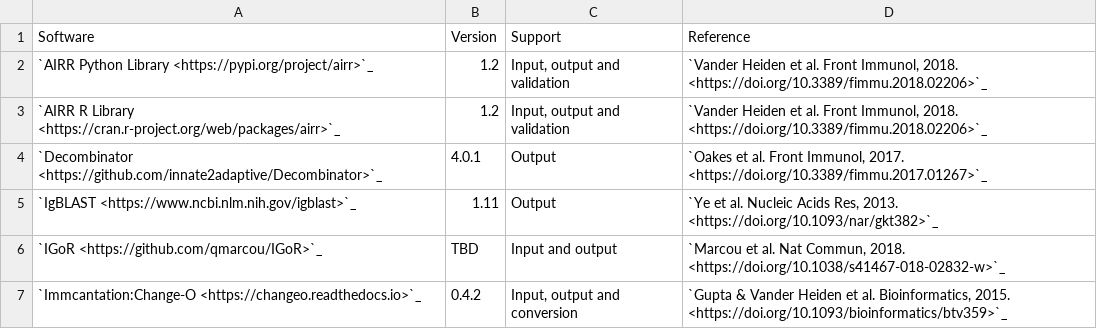
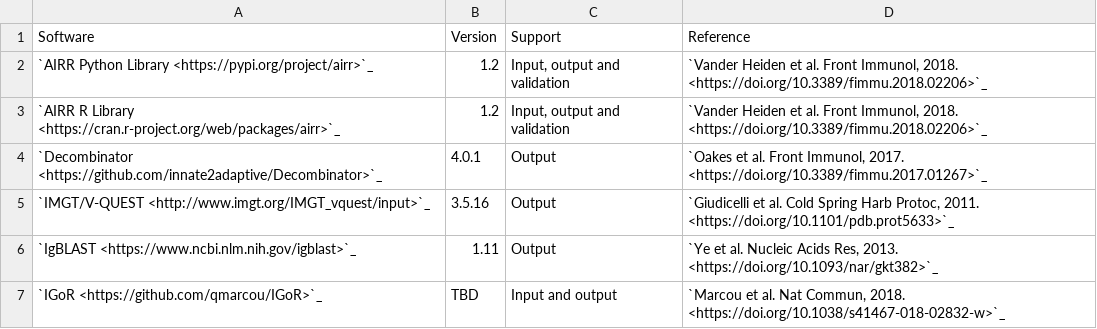
Before and after one commit to airr-community/airr-standards, a TSV file: docs/resources/tables/rearrangement_support.tsv, drawn as a sheet; only a part is shown; the shorter side is filled out with more unchanged rows.

Commit message:
Added V-QUEST to Rearrangement apps table.

```diff
--- a/docs/resources/tables/rearrangement_support.tsv
+++ b/docs/resources/tables/rearrangement_support.tsv
@@ -4,2 +4,3 @@ Software	Version	Support	Reference
 `Decombinator <https://github.com/innate2adaptive/Decombinator>`_	4.0.1	Output	"`Oakes et al. Front Immunol, 2017. <https://doi.org/10.3389/fimmu.2017.01267>`_"
+`IMGT/V-QUEST <http://www.imgt.org/IMGT_vquest/input>`_	3.5.16	Output	"`Giudicelli et al. Cold Spring Harb Protoc, 2011. <https://doi.org/10.1101/pdb.prot5633>`_"
 `IgBLAST <https://www.ncbi.nlm.nih.gov/igblast>`_	1.11	Output	"`Ye et al. Nucleic Acids Res, 2013. <https://doi.org/10.1093/nar/gkt382>`_"
```
